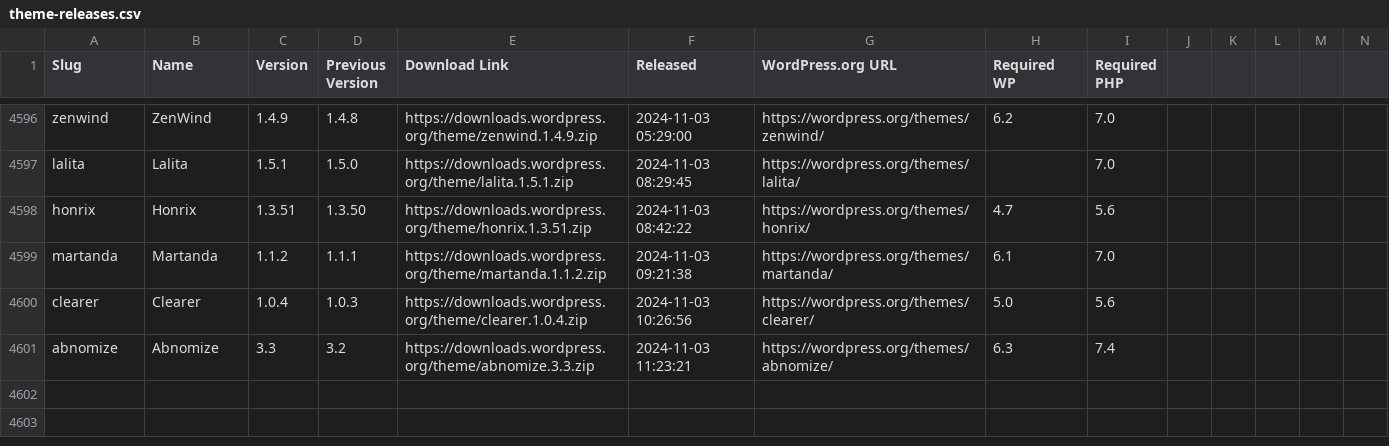
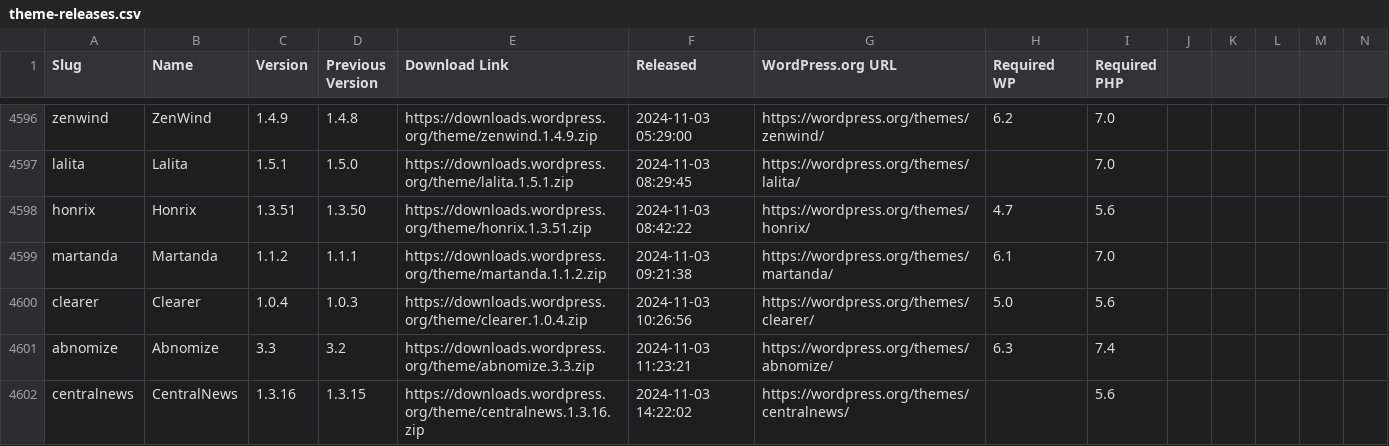
Before and after one commit to dd32/wp-public-data, a CSV file: theme-releases.csv, drawn as a sheet; only a part is shown, gaps mark what is left out; rows hold the shown columns only; the diff names each change by its address in the sheet, - before the commit and + after, or states it on an @@ line.

```diff
--- a/theme-releases.csv
+++ b/theme-releases.csv
+row 4602: centralnews | CentralNews | 1.3.16 | 1.3.15 | https://downloads.wordpress.org/theme/centralnews.1.3.16.zip | 2024-11-03 14:22:02 | https://wordpress.org/themes/centralnews/ |  | 5.6
```
Also changed, not shown: 2 other files.
